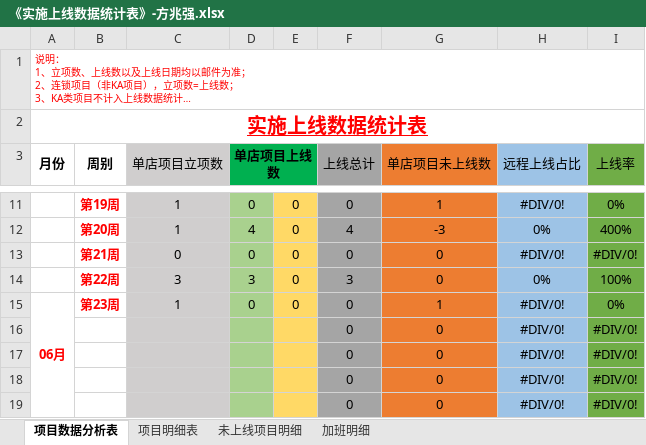
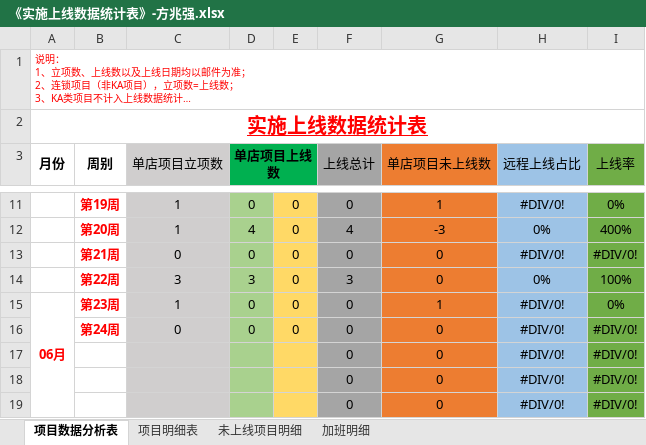
Before and after one commit to zhanglei601396810/NanJing, an Excel workbook: 周数据/《实施上线数据统计表》-方兆强.xlsx, sheet 项目数据分析表, drawn as a sheet; only a part is shown, gaps mark what is left out; long unchanged cells end in …; values as stored, in another font and other column widths than the file's, no borders; the diff names each change by its address in the sheet, - before the commit and + after, or states it on an @@ line.

```diff
--- a/周数据/《实施上线数据统计表》-方兆强.xlsx (sheet 项目数据分析表)
+++ b/周数据/《实施上线数据统计表》-方兆强.xlsx (sheet 项目数据分析表)
-B16 (周别): (empty)
+B16 (周别): 第24周
-C16 (单店项目立项数): (empty)
+C16 (单店项目立项数): 0
-D16 (单店项目上线数): (empty)
+D16 (单店项目上线数): 0
-E16: (empty)
+E16: 0
```
Also changed, not shown: sheet 加班明细.
